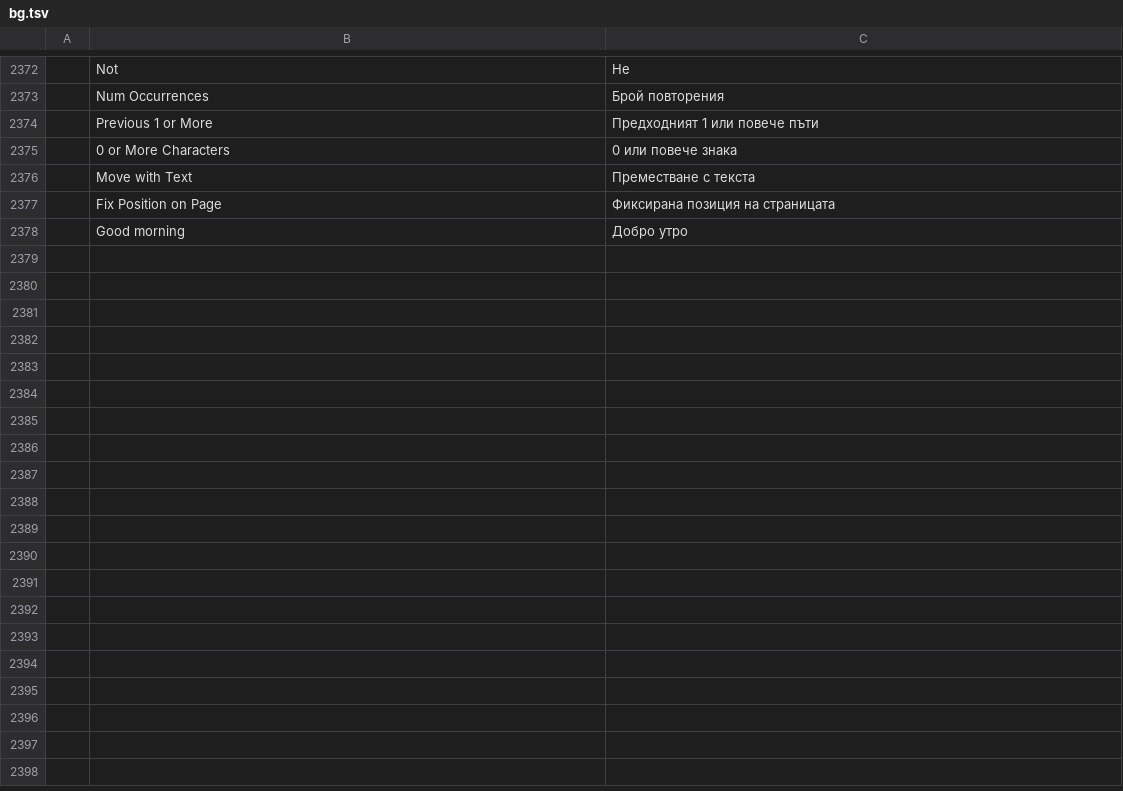
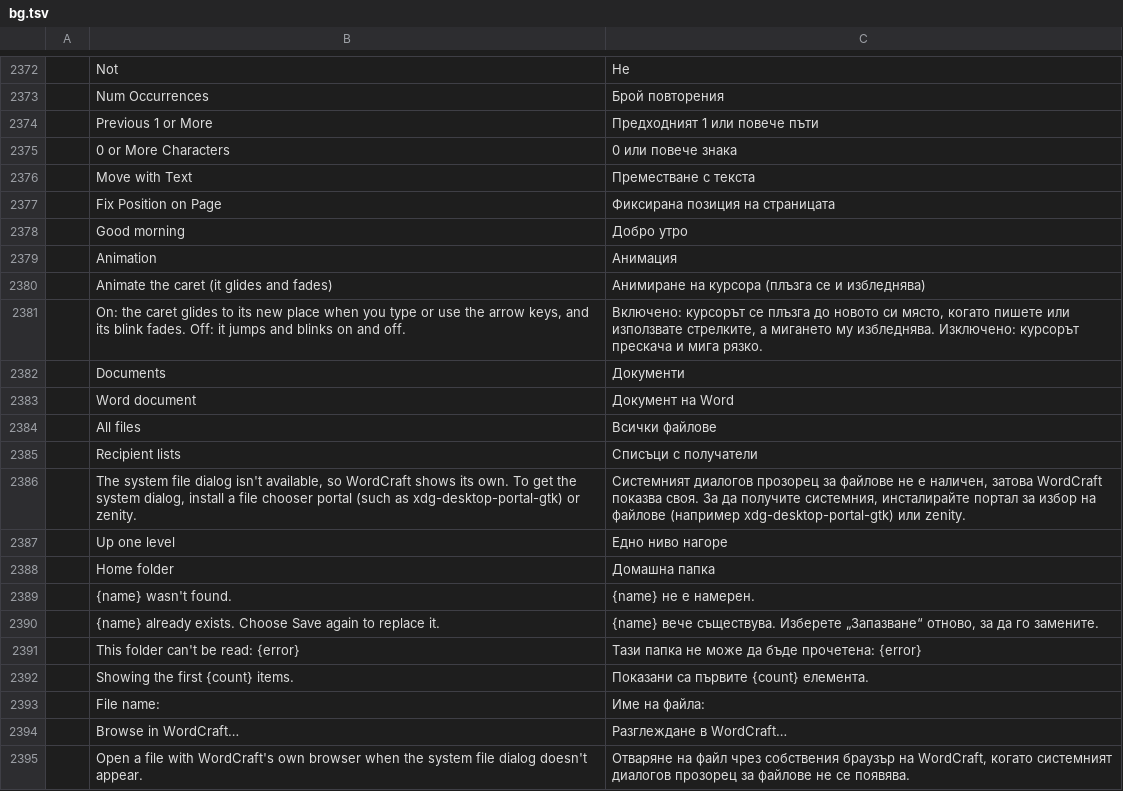
Before and after one commit to bulgariamitko/wordcraft, a TSV file: crates/ui-egui/src/i18n/bg.tsv, drawn as a sheet; only a part is shown, gaps mark what is left out.

```diff
--- a/crates/ui-egui/src/i18n/bg.tsv
+++ b/crates/ui-egui/src/i18n/bg.tsv
@@ -2378 +2378,18 @@
 	Good morning	Добро утро
+	Animation	Анимация
+	Animate the caret (it glides and fades)	Анимиране на курсора (плъзга се и избледнява)
+	On: the caret glides to its new place when you type or use the arrow keys, and its blink fades. Off: it jumps and blinks on and off.	Включено: курсорът се плъзга до новото си място, когато пишете или използвате стрелките, а мигането му избледнява. Изключено: курсорът прескача и мига рязко.
+	Documents	Документи
+	Word document	Документ на Word
+	All files	Всички файлове
+	Recipient lists	Списъци с получатели
+	The system file dialog isn't available, so WordCraft shows its own. To get the system dialog, install a file chooser portal (such as xdg-desktop-portal-gtk) or zenity.	Системният диалогов прозорец за файлове не е наличен, затова WordCraft показва своя. За да получите системния, инсталирайте портал за избор на файлове (например xdg-desktop-portal-gtk) или zenity.
+	Up one level	Едно ниво нагоре
+	Home folder	Домашна папка
+	{name} wasn't found.	{name} не е намерен.
+	{name} already exists. Choose Save again to replace it.	{name} вече съществува. Изберете „Запазване“ отново, за да го замените.
+	This folder can't be read: {error}	Тази папка не може да бъде прочетена: {error}
+	Showing the first {count} items.	Показани са първите {count} елемента.
+	File name:	Име на файла:
+	Browse in WordCraft…	Разглеждане в WordCraft…
+	Open a file with WordCraft's own browser when the system file dialog doesn't appear.	Отваряне на файл чрез собствения браузър на WordCraft, когато системният диалогов прозорец за файлове не се появява.
```
